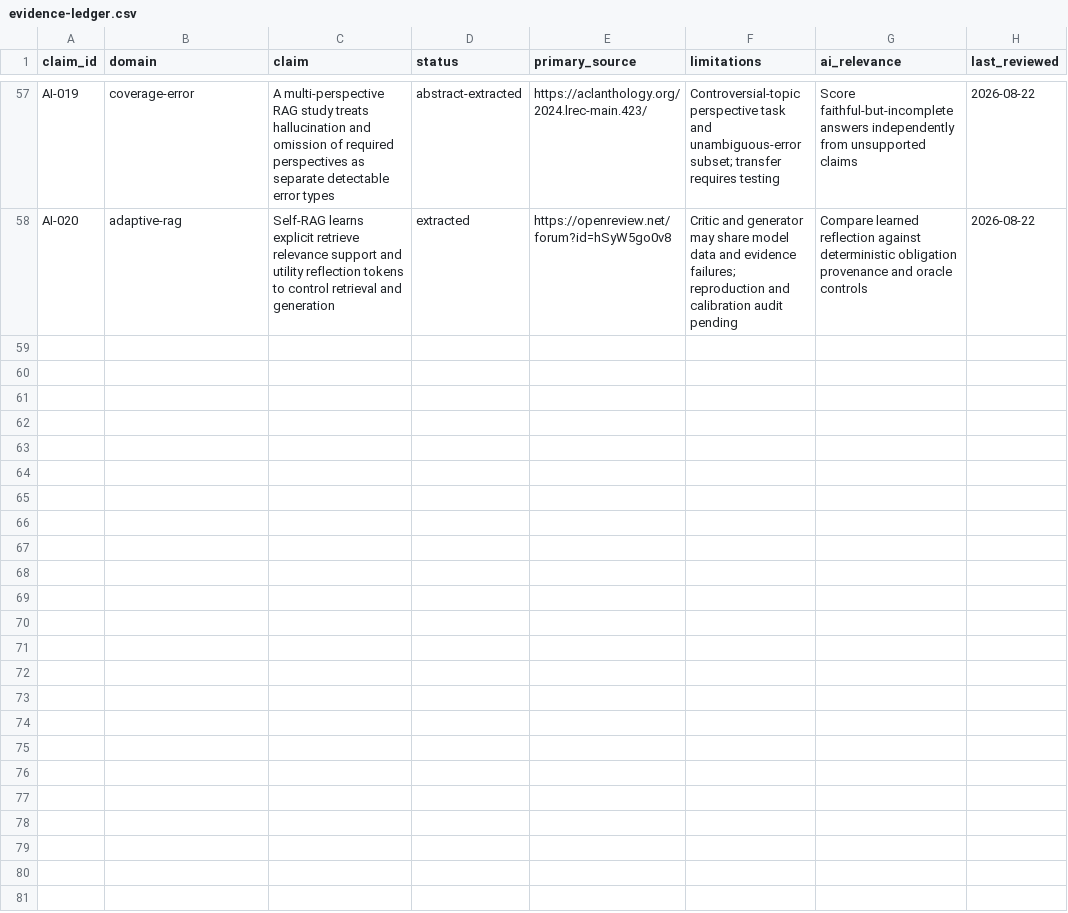
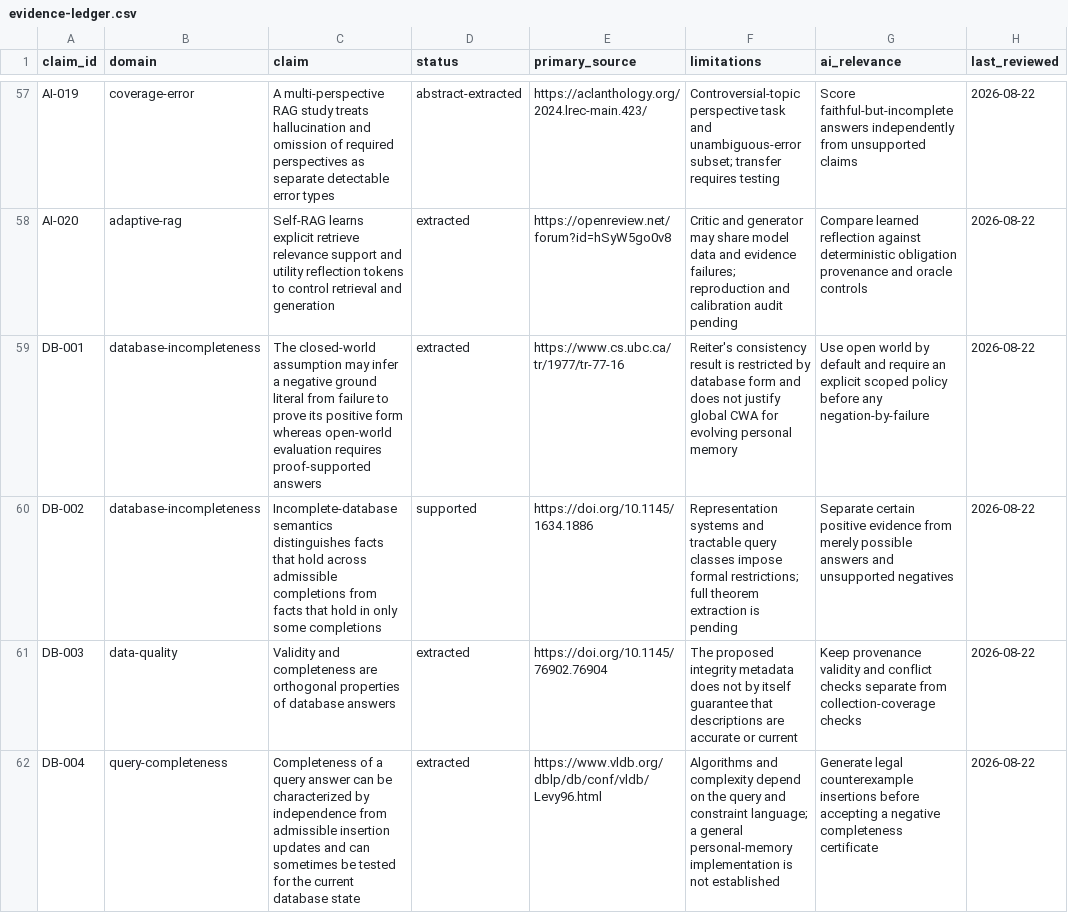
Before and after one commit to krapcys1-maker/adaptive-agent-memory-research, a CSV file: docs/07-literature/evidence-ledger.csv, drawn as a sheet; only a part is shown, gaps mark what is left out; the diff covers the shown part only; the diff names each change by its address in the sheet, - before the commit and + after, or states it on an @@ line.

Commit message:
Formalize collection closure and negative knowledge

```diff
--- a/docs/07-literature/evidence-ledger.csv
+++ b/docs/07-literature/evidence-ledger.csv
+row 59: DB-001 | database-incompleteness | The closed-world assumption may infer a negative ground literal from failure to prove its positive form whereas open-world evaluation requires proof-supported answers | extracted | https://www.cs.ubc.ca/tr/1977/tr-77-16 | Reiter's consistency result is restricted by database form and does not justify global CWA for evolving personal memory | Use open world by default and require an explicit scoped policy before any negation-by-failure | 2026-08-22
+row 60: DB-002 | database-incompleteness | Incomplete-database semantics distinguishes facts that hold across admissible completions from facts that hold in only some completions | supported | https://doi.org/10.1145/1634.1886 | Representation systems and tractable query classes impose formal restrictions; full theorem extraction is pending | Separate certain positive evidence from merely possible answers and unsupported negatives | 2026-08-22
+row 61: DB-003 | data-quality | Validity and completeness are orthogonal properties of database answers | extracted | https://doi.org/10.1145/76902.76904 | The proposed integrity metadata does not by itself guarantee that descriptions are accurate or current | Keep provenance validity and conflict checks separate from collection-coverage checks | 2026-08-22
+row 62: DB-004 | query-completeness | Completeness of a query answer can be characterized by independence from admissible insertion updates and can sometimes be tested for the current database state | extracted | https://www.vldb.org/dblp/db/conf/vldb/Levy96.html | Algorithms and complexity depend on the query and constraint language; a general personal-memory implementation is not established | Generate legal counterexample insertions before accepting a negative completeness certificate | 2026-08-22
```
Also changed, not shown: 4 added rows elsewhere in this file, data/catalogs/papers-curated.csv, data/lab/coverage-matrix.csv, 14 other files.
